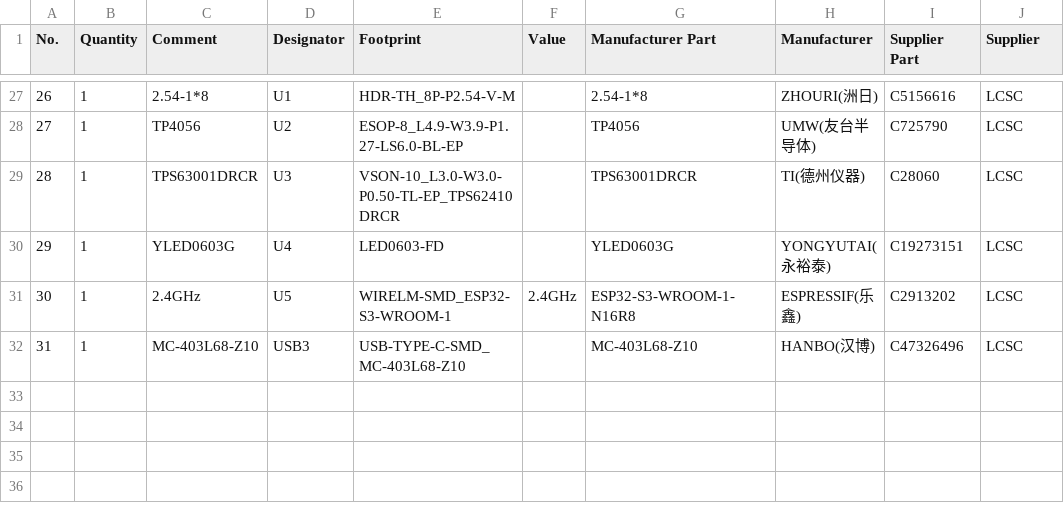
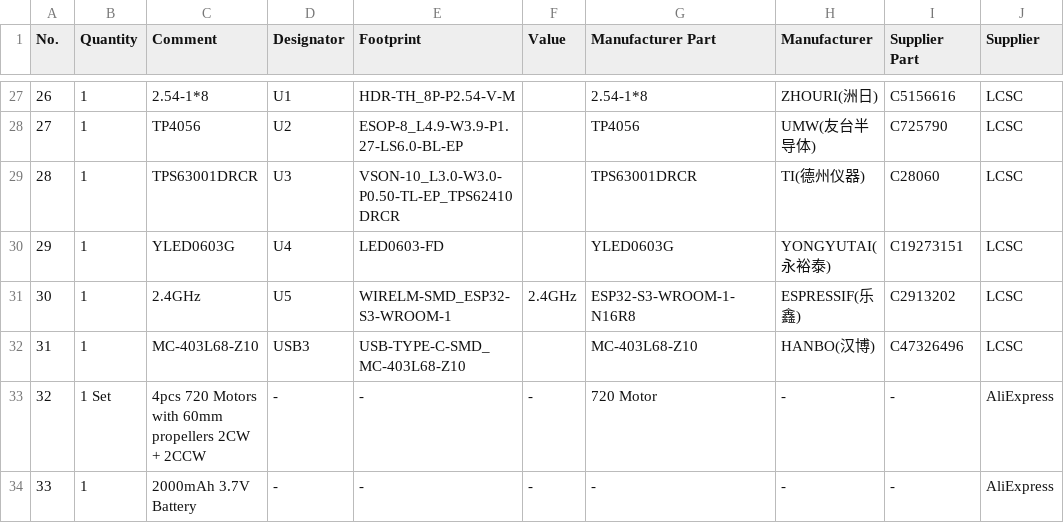
Before and after one commit to Dee-24r/stratosphere, a CSV file: pcb/drone-bom.csv, drawn as a sheet; only a part is shown, gaps mark what is left out; the diff names each change by its address in the sheet, - before the commit and + after, or states it on an @@ line.

Commit message:
Update drone-bom.csv

```diff
--- a/pcb/drone-bom.csv
+++ b/pcb/drone-bom.csv
+row 33: 32 | 1 Set | 4pcs 720 Motors with 60mm propellers 2CW + 2CCW | - | - | - | 720 Motor | - | - | AliExpress
+row 34: 33 | 1 | 2000mAh 3.7V Battery | - | - | - | - | - | - | AliExpress
```
